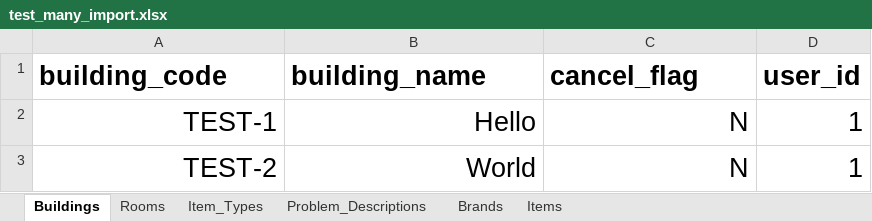
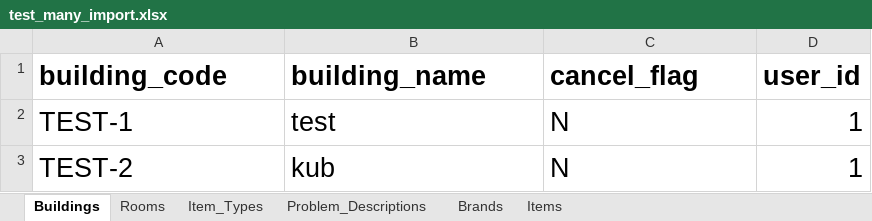
Before and after one commit to zatedzernat/INSECTO, an Excel workbook: test_many_import.xlsx, sheet Buildings, drawn as a sheet; values as stored, in another font and other column widths than the file's, no borders; the diff names each change by its address in the sheet, - before the commit and + after, or states it on an @@ line.

Commit message:
[EDIT] error buildings import

```diff
--- a/test_many_import.xlsx (sheet Buildings)
+++ b/test_many_import.xlsx (sheet Buildings)
-A2:C3 alignment: right
+A2:C3 alignment: left
-B2 (building_name): Hello
+B2 (building_name): test
-B3 (building_name): World
+B3 (building_name): kub
```
